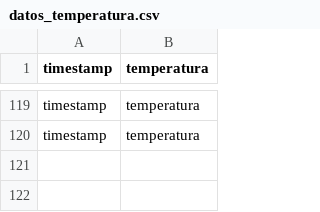
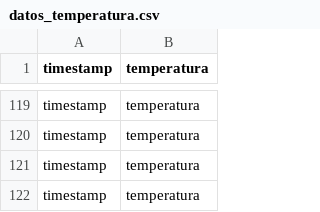
Before and after one commit to AlexisFerghman/IOTProyect1, a CSV file: shared/datos_temperatura.csv, drawn as a sheet; only a part is shown, gaps mark what is left out; the diff names each change by its address in the sheet, - before the commit and + after, or states it on an @@ line.

```diff
--- a/shared/datos_temperatura.csv
+++ b/shared/datos_temperatura.csv
+row 121: timestamp | temperatura
+row 122: timestamp | temperatura
```
Also changed, not shown: 4 other files.
